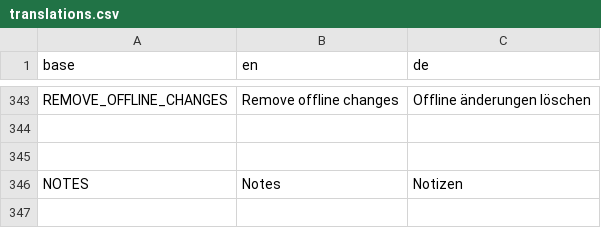
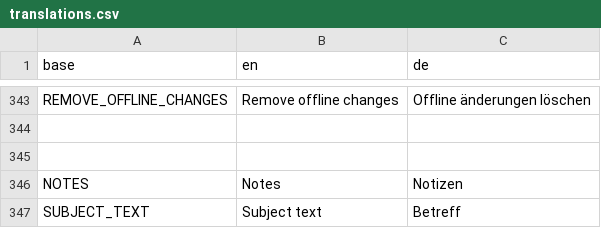
Before and after one commit to PascalLuginbuehl/offery-pwa-rewrite, a CSV file: src/i18n/translations.csv, drawn as a sheet; only a part is shown, gaps mark what is left out.

```diff
--- a/src/i18n/translations.csv
+++ b/src/i18n/translations.csv
@@ -346 +346,2 @@ REMOVE_OFFLINE_CHANGES, Remove offline changes, Offline änderungen löschen
 NOTES,Notes,Notizen
+SUBJECT_TEXT,Subject text,Betreff
```
Also changed, not shown: 8 other files.
